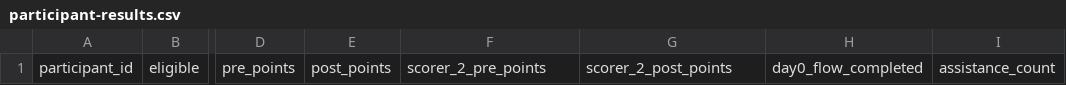
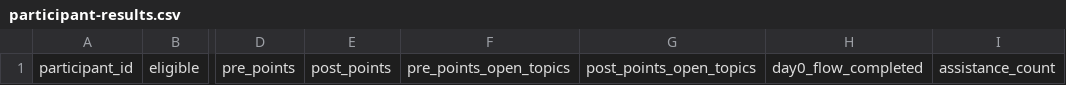
Before and after one commit to skarne21/Clipcademy, a CSV file: Context/participant-results.csv, drawn as a sheet; only a part is shown, gaps mark what is left out; the diff names each change by its address in the sheet, - before the commit and + after, or states it on an @@ line.

```diff
--- a/Context/participant-results.csv
+++ b/Context/participant-results.csv
-F1: scorer_2_pre_points
+F1: pre_points_open_topics
-G1: scorer_2_post_points
+G1: post_points_open_topics
```
Also changed, not shown: Context/content-audit.csv, 6 other files.
